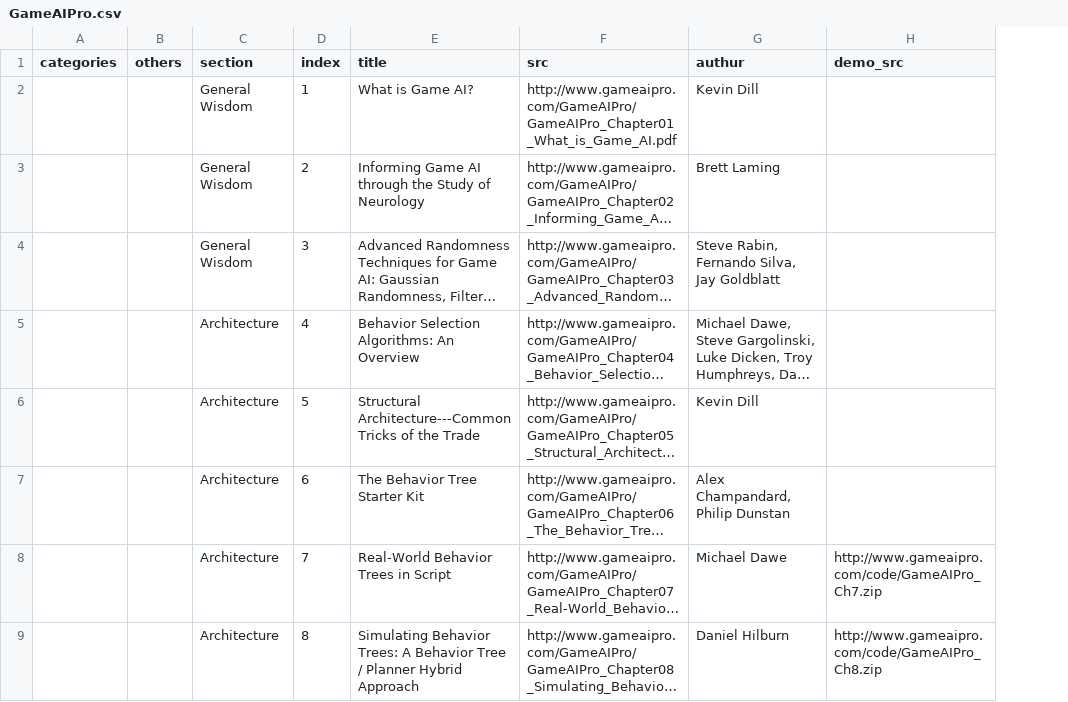
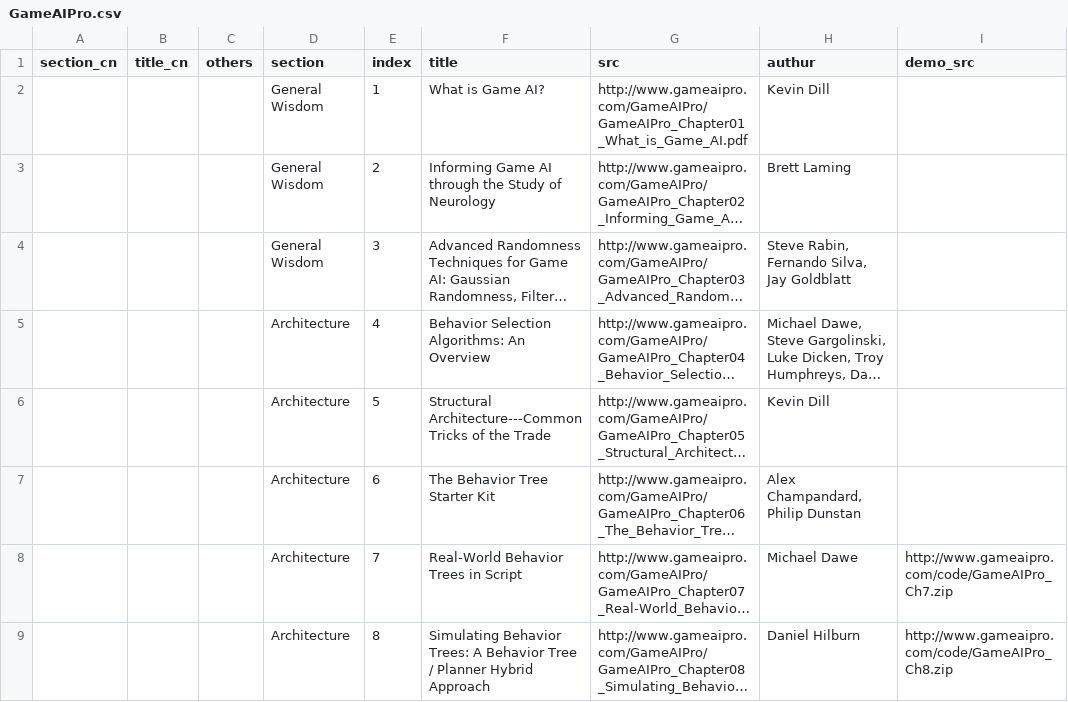
Before and after one commit to jskyzero/GameAIPro, a CSV file: _data/GameAIPro.csv, drawn as a sheet; only a part is shown; long unchanged cells end in …; removed rows and columns are numbered as before the commit, all else as after; the diff names each change by its address in the sheet, - before the commit and + after, or states it on an @@ line.

```diff
--- a/_data/GameAIPro.csv
+++ b/_data/GameAIPro.csv
-column A (categories), empty
+column A (section_cn), empty
+column B (title_cn), empty
```
Also changed, not shown: _data/GameAIPro2.csv, _data/GameAIPro3.csv, 4 other files.
